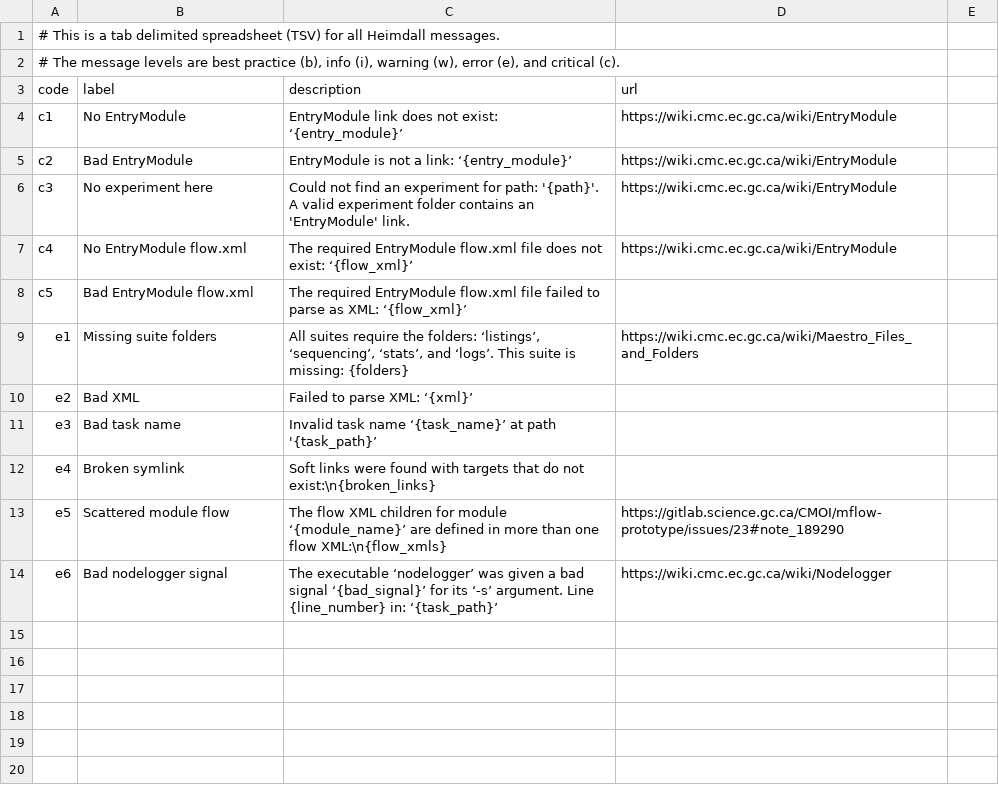
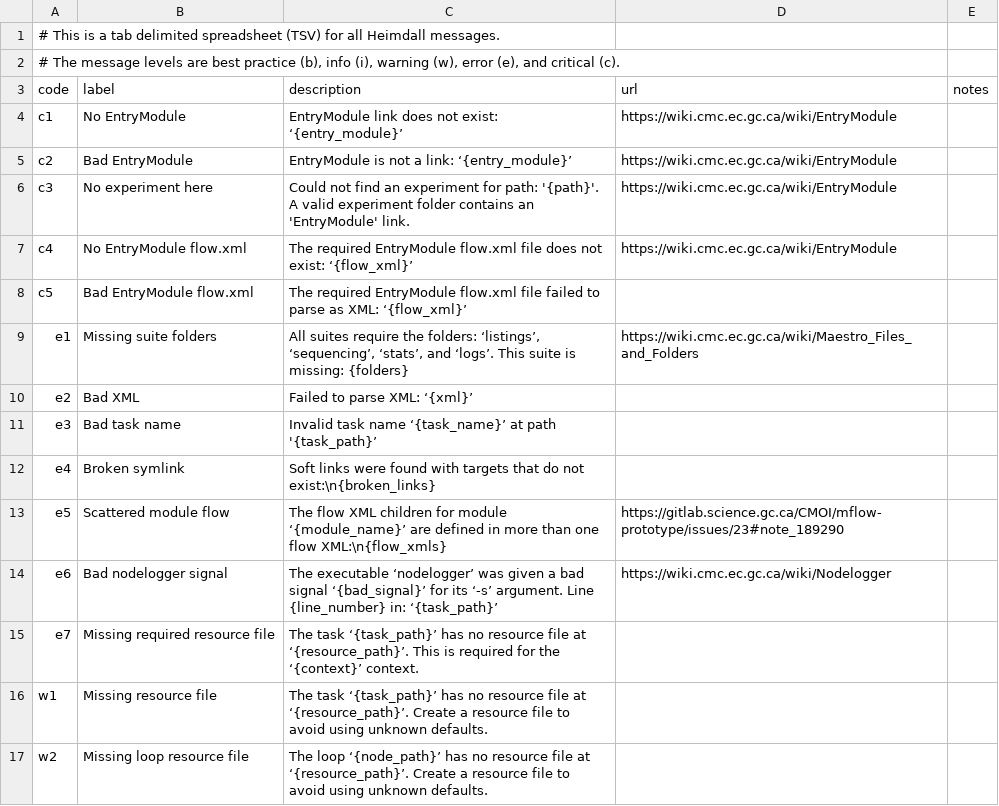
Before and after one commit to PhilippeCarphin/maestro, a CSV file: src/python3/csv/message_codes.csv, drawn as a sheet; the diff names each change by its address in the sheet, - before the commit and + after, or states it on an @@ line.

```diff
--- a/src/python3/csv/message_codes.csv
+++ b/src/python3/csv/message_codes.csv
-E3: (empty)
+E3: notes
+row 15: e7 | Missing required resource file | The task ‘{task_path}’ has no resource file at ‘{resource_path}’. This is required for the ‘{context}’ context.
+row 16: w1 | Missing resource file | The task ‘{task_path}’ has no resource file at ‘{resource_path}’. Create a resource file to avoid using unknown defaults.
+row 17: w2 | Missing loop resource file | The loop ‘{node_path}’ has no resource file at ‘{resource_path}’. Create a resource file to avoid using unknown defaults.
```
Also changed, not shown: 50 other files.
